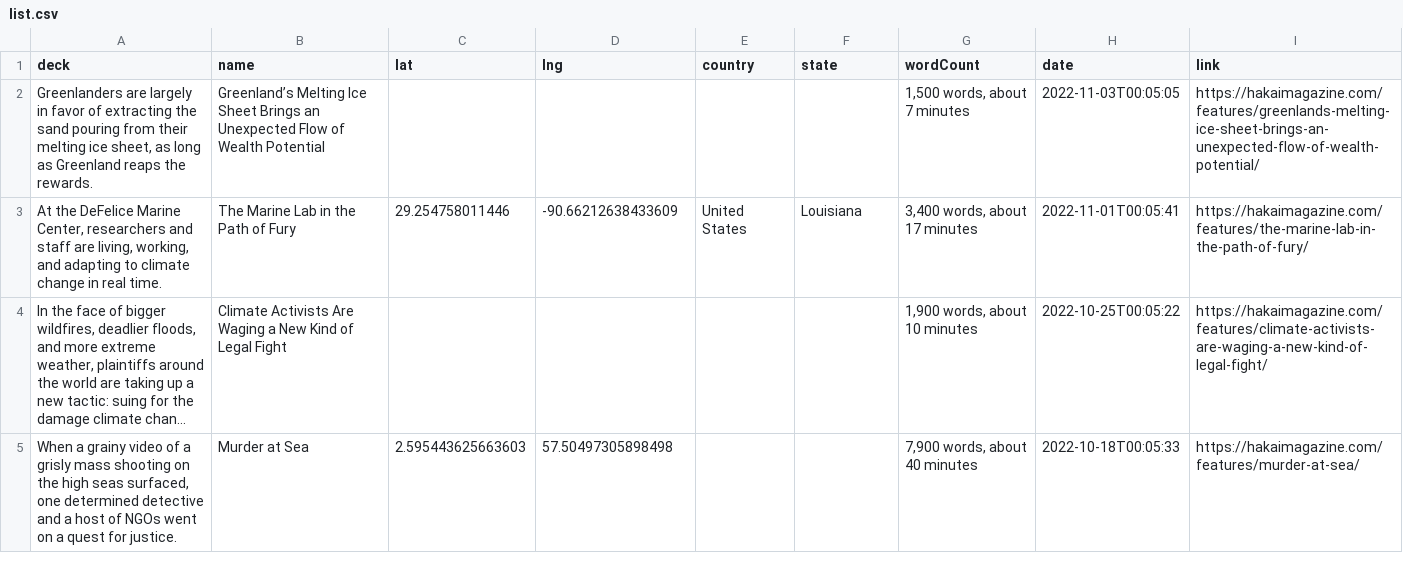
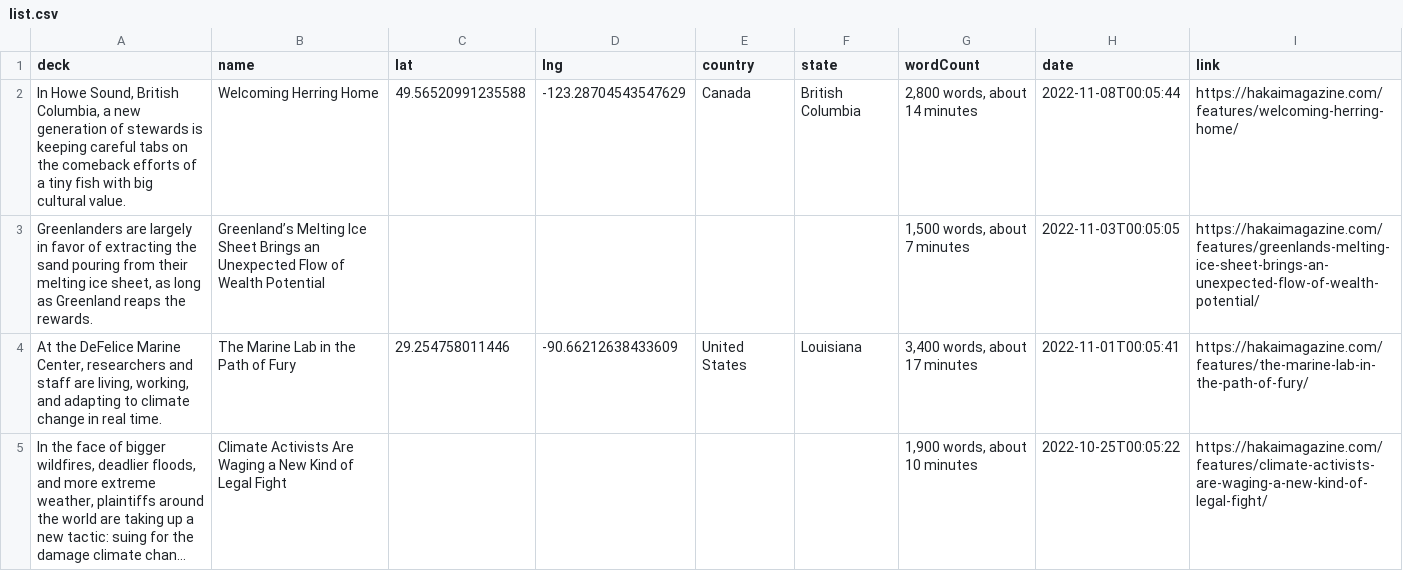
Before and after one commit to HakaiInstitute/magazine-visualizations, a CSV file: list.csv, drawn as a sheet; only a part is shown; the shorter side is filled out with more unchanged rows; long unchanged cells end in …; the diff names each change by its address in the sheet, - before the commit and + after, or states it on an @@ line.

```diff
--- a/list.csv
+++ b/list.csv
+row 2: In Howe Sound, British Columbia, a new generation of stewards is keeping careful tabs on the comeback efforts of a tiny fish with big cultural value. | Welcoming Herring Home | 49.56520991235588 | -123.28704543547629 | Canada | British Columbia | 2,800 words, about 14 minutes | 2022-11-08T00:05:44 | https://hakaimagazine.com/features/welcoming-herring-home/
```
